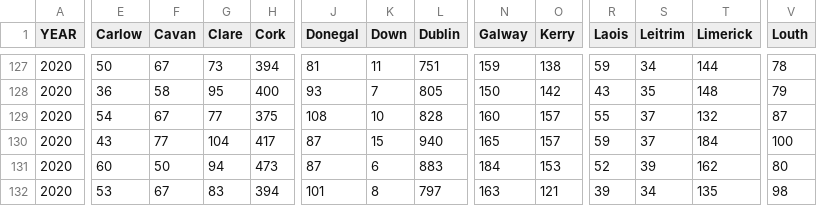
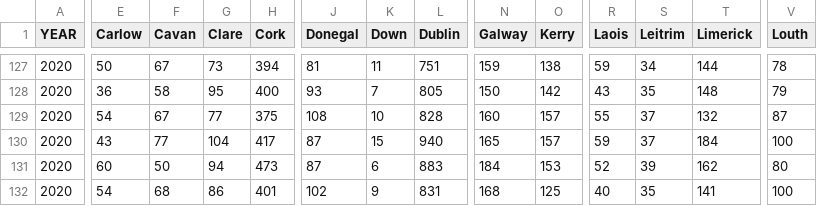
Before and after one commit to gdeswardt/irish-death-notices, a CSV file: irish-death-notices-by-month.csv, drawn as a sheet; only a part is shown, gaps mark what is left out; the diff covers the shown part only; the diff names each change by its address in the sheet, - before the commit and + after, or states it on an @@ line.

Commit message:
Update data
Updated the death notices data up to the 28/12/2020.

```diff
--- a/irish-death-notices-by-month.csv
+++ b/irish-death-notices-by-month.csv
-E132 (Carlow): 53
+E132 (Carlow): 54
-F132 (Cavan): 67
+F132 (Cavan): 68
-G132 (Clare): 83
+G132 (Clare): 86
-H132 (Cork): 394
+H132 (Cork): 401
-J132 (Donegal): 101
+J132 (Donegal): 102
-K132 (Down): 8
+K132 (Down): 9
-L132 (Dublin): 797
+L132 (Dublin): 831
-N132 (Galway): 163
+N132 (Galway): 168
-O132 (Kerry): 121
+O132 (Kerry): 125
-R132 (Laois): 39
+R132 (Laois): 40
-S132 (Leitrim): 34
+S132 (Leitrim): 35
-T132 (Limerick): 135
+T132 (Limerick): 141
-V132 (Louth): 98
+V132 (Louth): 100
```
Also changed, not shown: 9 edited cells elsewhere in this file.
